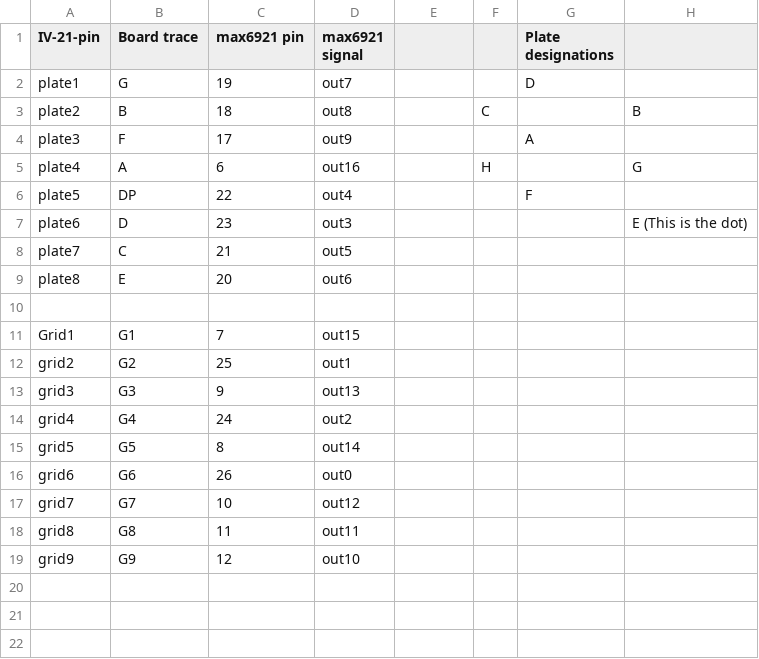
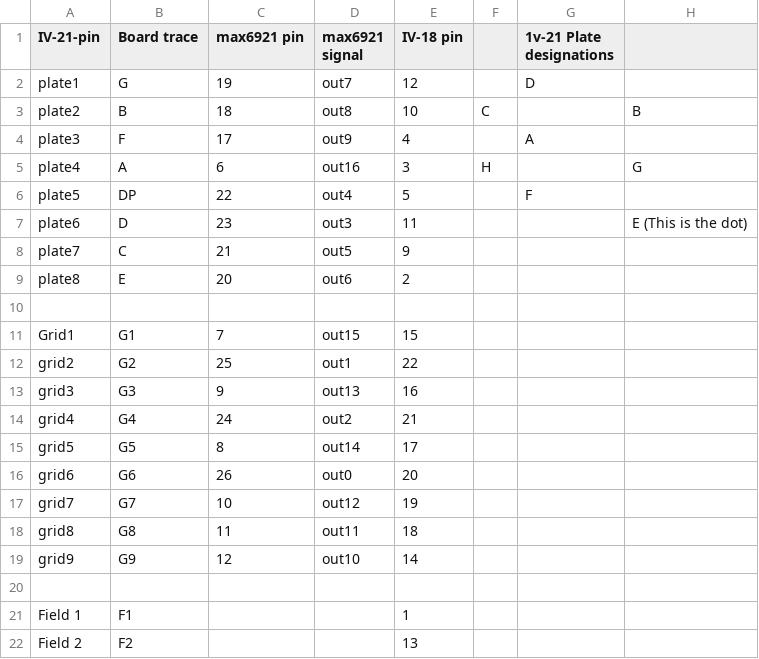
Before and after one commit to cinchcircuits/iv-21-clock-esp32, a CSV file: plate-grid-pinouts.csv, drawn as a sheet.

```diff
--- a/plate-grid-pinouts.csv
+++ b/plate-grid-pinouts.csv
@@ -1,19 +1,22 @@
-IV-21-pin,Board trace,max6921 pin,max6921 signal,,,Plate designations,
-plate1,G,19,out7,,,D,
-plate2,B,18,out8,,C,,B
-plate3,F,17,out9,,,A,
-plate4,A,6,out16,,H,,G
-plate5,DP,22,out4,,,F,
-plate6,D,23,out3,,,,E (This is the dot)
-plate7,C,21,out5,,,,
-plate8,E,20,out6,,,,
+IV-21-pin,Board trace,max6921 pin,max6921 signal,IV-18 pin,,1v-21 Plate designations,
+plate1,G,19,out7,12,,D,
+plate2,B,18,out8,10,C,,B
+plate3,F,17,out9,4,,A,
+plate4,A,6,out16,3,H,,G
+plate5,DP,22,out4,5,,F,
+plate6,D,23,out3,11,,,E (This is the dot)
+plate7,C,21,out5,9,,,
+plate8,E,20,out6,2,,,
 ,,,,,,,
-Grid1,G1,7,out15,,,,
-grid2,G2,25,out1,,,,
-grid3,G3,9,out13,,,,
-grid4,G4,24,out2,,,,
-grid5,G5,8,out14,,,,
-grid6,G6,26,out0,,,,
-grid7,G7,10,out12,,,,
-grid8,G8,11,out11,,,,
-grid9,G9,12,out10,,,,
+Grid1,G1,7,out15,15,,,
+grid2,G2,25,out1,22,,,
+grid3,G3,9,out13,16,,,
+grid4,G4,24,out2,21,,,
+grid5,G5,8,out14,17,,,
+grid6,G6,26,out0,20,,,
+grid7,G7,10,out12,19,,,
+grid8,G8,11,out11,18,,,
+grid9,G9,12,out10,14,,,
+,,,,,,,
+Field 1,F1,,,1,,,
+Field 2,F2,,,13,,,
```
Also changed, not shown: 5 other files.
